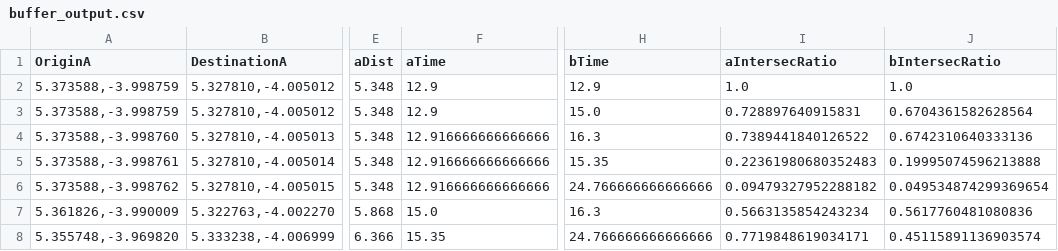
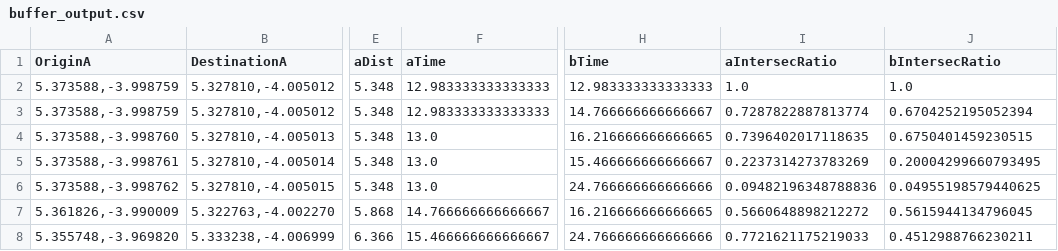
Before and after one commit to PeirongShi/CanterburyCommuto, a CSV file: example/results/buffer_output.csv, drawn as a sheet; only a part is shown, gaps mark what is left out; the diff names each change by its address in the sheet, - before the commit and + after, or states it on an @@ line.

```diff
--- a/example/results/buffer_output.csv
+++ b/example/results/buffer_output.csv
-F2:F3 (aTime): 12.9
+F2:F3 (aTime): 12.983333333333333
-H2 (bTime): 12.9
+H2 (bTime): 12.983333333333333
-H3 (bTime): 15.0
+H3 (bTime): 14.766666666666667
-I3 (aIntersecRatio): 0.728897640915831
+I3 (aIntersecRatio): 0.7287822887813774
-J3 (bIntersecRatio): 0.6704361582628564
+J3 (bIntersecRatio): 0.6704252195052394
-F4:F6 (aTime): 12.916666666666666
+F4:F6 (aTime): 13.0
-H4 (bTime): 16.3
+H4 (bTime): 16.216666666666665
-I4 (aIntersecRatio): 0.7389441840126522
+I4 (aIntersecRatio): 0.7396402017118635
-J4 (bIntersecRatio): 0.6742310640333136
+J4 (bIntersecRatio): 0.6750401459230515
-H5 (bTime): 15.35
+H5 (bTime): 15.466666666666667
-I5 (aIntersecRatio): 0.22361980680352483
+I5 (aIntersecRatio): 0.2237314273783269
-J5 (bIntersecRatio): 0.19995074596213888
+J5 (bIntersecRatio): 0.20004299660793495
-I6 (aIntersecRatio): 0.09479327952288182
+I6 (aIntersecRatio): 0.09482196348788836
-J6 (bIntersecRatio): 0.049534874299369654
+J6 (bIntersecRatio): 0.04955198579440625
-F7 (aTime): 15.0
+F7 (aTime): 14.766666666666667
-H7 (bTime): 16.3
+H7 (bTime): 16.216666666666665
-I7 (aIntersecRatio): 0.5663135854243234
+I7 (aIntersecRatio): 0.5660648898212272
-J7 (bIntersecRatio): 0.5617760481080836
+J7 (bIntersecRatio): 0.5615944134796045
-F8 (aTime): 15.35
+F8 (aTime): 15.466666666666667
-I8 (aIntersecRatio): 0.7719848619034171
+I8 (aIntersecRatio): 0.7721621175219033
-J8 (bIntersecRatio): 0.45115891136903574
+J8 (bIntersecRatio): 0.4512988766230211
```
Also changed, not shown: example/results/rec_only_output.csv, example/results/rec_output.csv, 14 other files.
